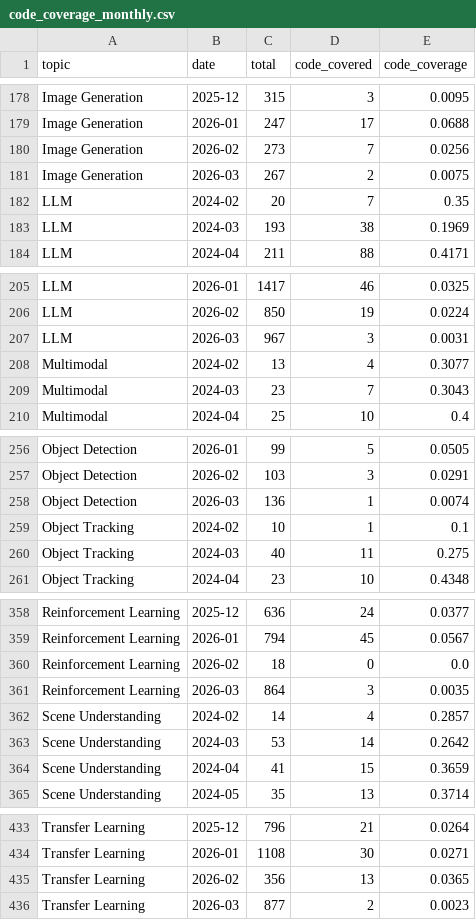
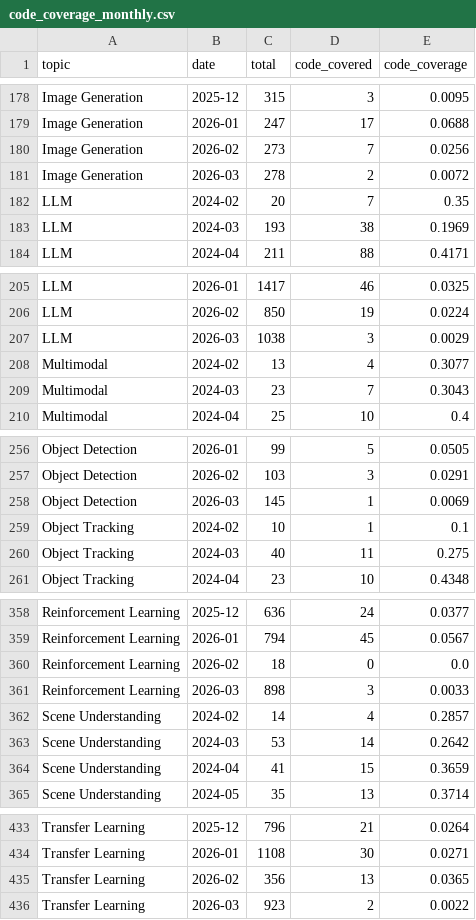
Before and after one commit to isLinXu/paper-list, a CSV file: docs/analytics/data/code_coverage_monthly.csv, drawn as a sheet; only a part is shown, gaps mark what is left out; the diff covers the shown part only.

```diff
--- a/docs/analytics/data/code_coverage_monthly.csv
+++ b/docs/analytics/data/code_coverage_monthly.csv
@@ -180,3 +180,3 @@ Image Generation,2026-01,247,17,0.0688
 Image Generation,2026-02,273,7,0.0256
-Image Generation,2026-03,267,2,0.0075
+Image Generation,2026-03,278,2,0.0072
 LLM,2024-02,20,7,0.35
@@ -206,3 +206,3 @@ LLM,2026-01,1417,46,0.0325
 LLM,2026-02,850,19,0.0224
-LLM,2026-03,967,3,0.0031
+LLM,2026-03,1038,3,0.0029
 Multimodal,2024-02,13,4,0.3077
@@ -257,3 +257,3 @@ Object Detection,2026-01,99,5,0.0505
 Object Detection,2026-02,103,3,0.0291
-Object Detection,2026-03,136,1,0.0074
+Object Detection,2026-03,145,1,0.0069
 Object Tracking,2024-02,10,1,0.1
@@ -360,3 +360,3 @@ Reinforcement Learning,2026-01,794,45,0.0567
 Reinforcement Learning,2026-02,18,0,0.0
-Reinforcement Learning,2026-03,864,3,0.0035
+Reinforcement Learning,2026-03,898,3,0.0033
 Scene Understanding,2024-02,14,4,0.2857
@@ -435,2 +435,2 @@ Transfer Learning,2026-01,1108,30,0.0271
 Transfer Learning,2026-02,356,13,0.0365
-Transfer Learning,2026-03,877,2,0.0023
+Transfer Learning,2026-03,923,2,0.0022
```
Also changed, not shown: 9 edited cells elsewhere in this file, docs/analytics/data/code_coverage_daily.csv, docs/analytics/data/daily_counts.csv, 56 other files.
